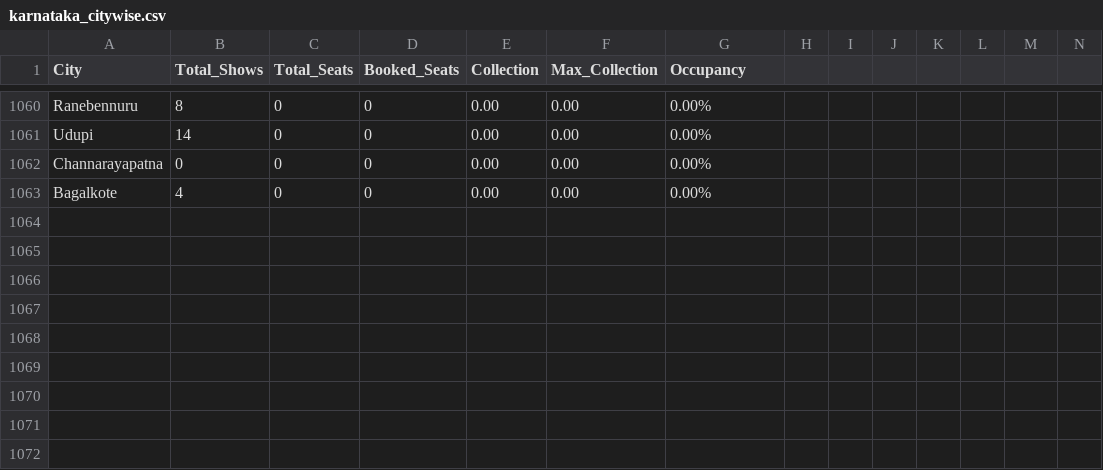
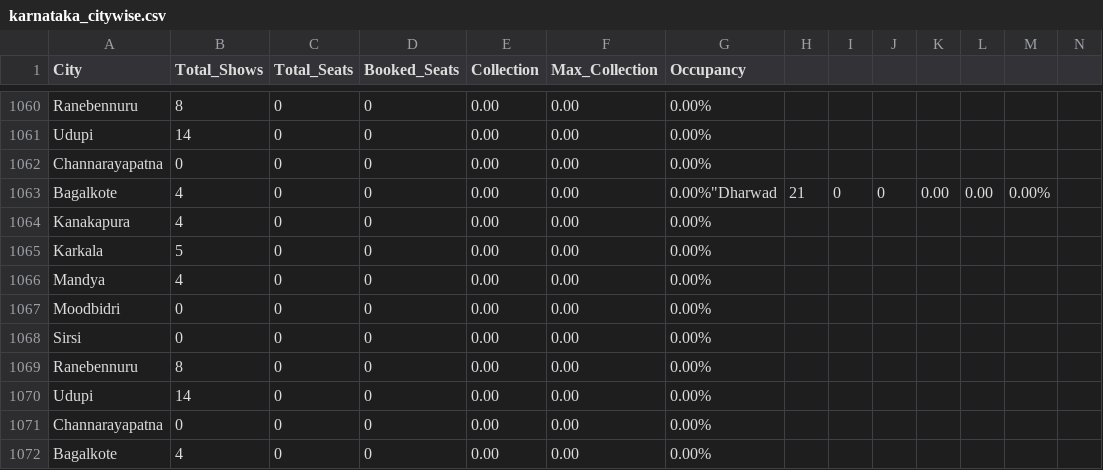
Before and after one commit to Cinemadata/Bms_Karnataka, a CSV file: output_karnataka/karnataka_citywise.csv, drawn as a sheet; only a part is shown, gaps mark what is left out; rows hold the shown columns only; the diff names each change by its address in the sheet, - before the commit and + after, or states it on an @@ line.

```diff
--- a/output_karnataka/karnataka_citywise.csv
+++ b/output_karnataka/karnataka_citywise.csv
+row 1063: Bagalkote | 4 | 0 | 0 | 0.00 | 0.00 | 0.00%"Dharwad | 21 | 0 | 0 | 0.00 | 0.00 | 0.00%
+row 1064: Kanakapura | 4 | 0 | 0 | 0.00 | 0.00 | 0.00%
+row 1065: Karkala | 5 | 0 | 0 | 0.00 | 0.00 | 0.00%
+row 1066: Mandya | 4 | 0 | 0 | 0.00 | 0.00 | 0.00%
+row 1067: Moodbidri | 0 | 0 | 0 | 0.00 | 0.00 | 0.00%
+row 1068: Sirsi | 0 | 0 | 0 | 0.00 | 0.00 | 0.00%
+row 1069: Ranebennuru | 8 | 0 | 0 | 0.00 | 0.00 | 0.00%
+row 1070: Udupi | 14 | 0 | 0 | 0.00 | 0.00 | 0.00%
+row 1071: Channarayapatna | 0 | 0 | 0 | 0.00 | 0.00 | 0.00%
```
Also changed, not shown: output_karnataka/karnataka_showwise_20251009.csv, 5 other files.
